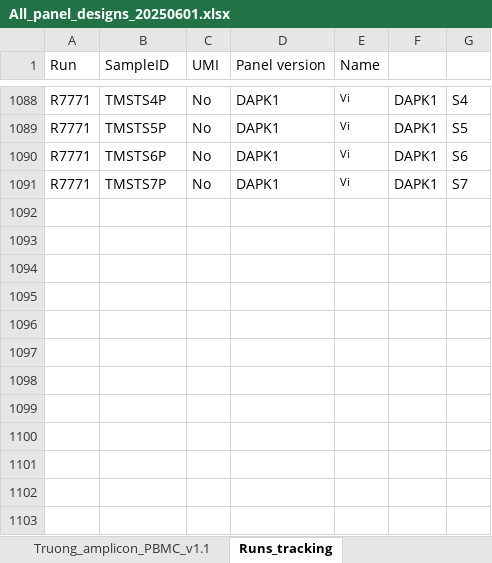
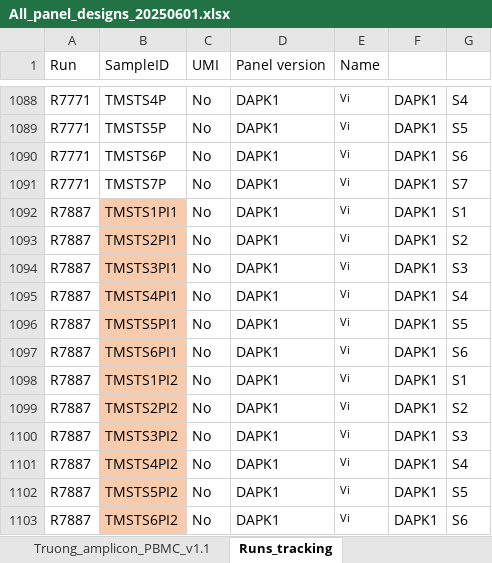
Before and after one commit to hieunguyen4193/ampliconSeq_UMI, an Excel workbook: panel_design/All_panel_designs_20250601.xlsx, sheet Runs_tracking, drawn as a sheet; only a part is shown, gaps mark what is left out; values as stored, in another font and other column widths than the file's, no borders; the diff names each change by its address in the sheet, - before the commit and + after, or states it on an @@ line.

```diff
--- a/panel_design/All_panel_designs_20250601.xlsx (sheet Runs_tracking)
+++ b/panel_design/All_panel_designs_20250601.xlsx (sheet Runs_tracking)
+row 1092: R7887 | TMSTS1PI1 | No | DAPK1 | Vi | DAPK1 | S1
+row 1093: R7887 | TMSTS2PI1 | No | DAPK1 | Vi | DAPK1 | S2
+row 1094: R7887 | TMSTS3PI1 | No | DAPK1 | Vi | DAPK1 | S3
+row 1095: R7887 | TMSTS4PI1 | No | DAPK1 | Vi | DAPK1 | S4
+row 1096: R7887 | TMSTS5PI1 | No | DAPK1 | Vi | DAPK1 | S5
+row 1097: R7887 | TMSTS6PI1 | No | DAPK1 | Vi | DAPK1 | S6
+row 1098: R7887 | TMSTS1PI2 | No | DAPK1 | Vi | DAPK1 | S1
+row 1099: R7887 | TMSTS2PI2 | No | DAPK1 | Vi | DAPK1 | S2
+row 1100: R7887 | TMSTS3PI2 | No | DAPK1 | Vi | DAPK1 | S3
+row 1101: R7887 | TMSTS4PI2 | No | DAPK1 | Vi | DAPK1 | S4
+row 1102: R7887 | TMSTS5PI2 | No | DAPK1 | Vi | DAPK1 | S5
+row 1103: R7887 | TMSTS6PI2 | No | DAPK1 | Vi | DAPK1 | S6
```
Also changed, not shown: 5 other files.
